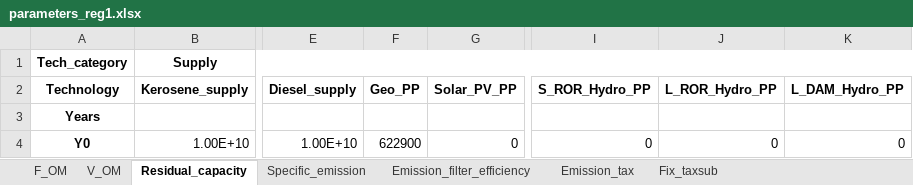
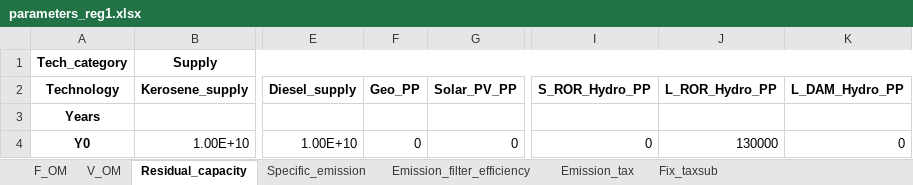
Before and after one commit to gianlucapellecchia/Hypatia, an Excel workbook: hypatia/parameters_operation_Kenya/parameters_reg1.xlsx, sheet Residual_capacity, drawn as a sheet; only a part is shown, gaps mark what is left out; values as stored, in another font and other column widths than the file's, no borders; the diff names each change by its address in the sheet, - before the commit and + after, or states it on an @@ line.

```diff
--- a/hypatia/parameters_operation_Kenya/parameters_reg1.xlsx (sheet Residual_capacity)
+++ b/hypatia/parameters_operation_Kenya/parameters_reg1.xlsx (sheet Residual_capacity)
-F4 (Geo_PP): 622900
+F4 (Geo_PP): 0
-J4 (L_ROR_Hydro_PP): 0
+J4 (L_ROR_Hydro_PP): 130000
```
Also changed, not shown: sheet capacity_factor_resource, hypatia/parameters_operation_Kenya/parameters_reg3.xlsx, hypatia/parameters_planning_Kenya/parameters_connections.xlsx, 32 other files.
